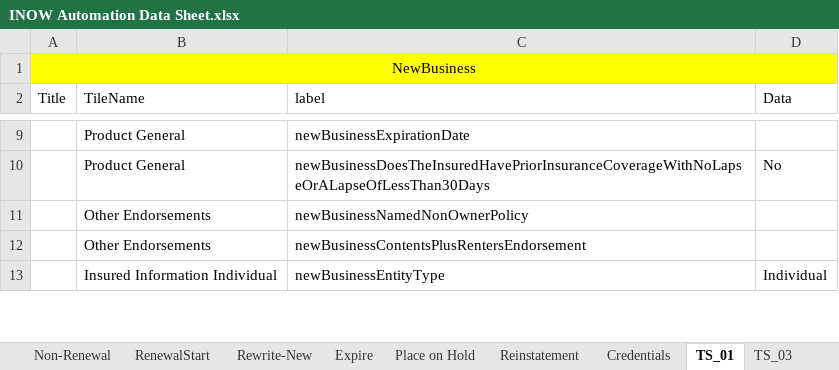
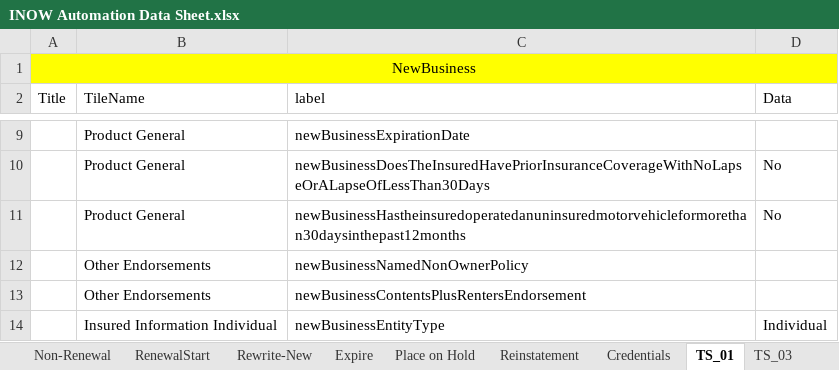
Before and after one commit to SreedharGovind/InsuranceNowAutomation, an Excel workbook: INOW Automation Data Sheet.xlsx, sheet TS_01, drawn as a sheet; only a part is shown, gaps mark what is left out; values as stored, in another font and other column widths than the file's, no borders; the diff names each change by its address in the sheet, - before the commit and + after, or states it on an @@ line.

```diff
--- a/INOW Automation Data Sheet.xlsx (sheet TS_01)
+++ b/INOW Automation Data Sheet.xlsx (sheet TS_01)
+row 11:  | Product General | newBusinessHastheinsuredoperatedanuninsuredmotorvehicleformorethan30daysinthepast12months | No
```
Also changed, not shown: 2 other files.
